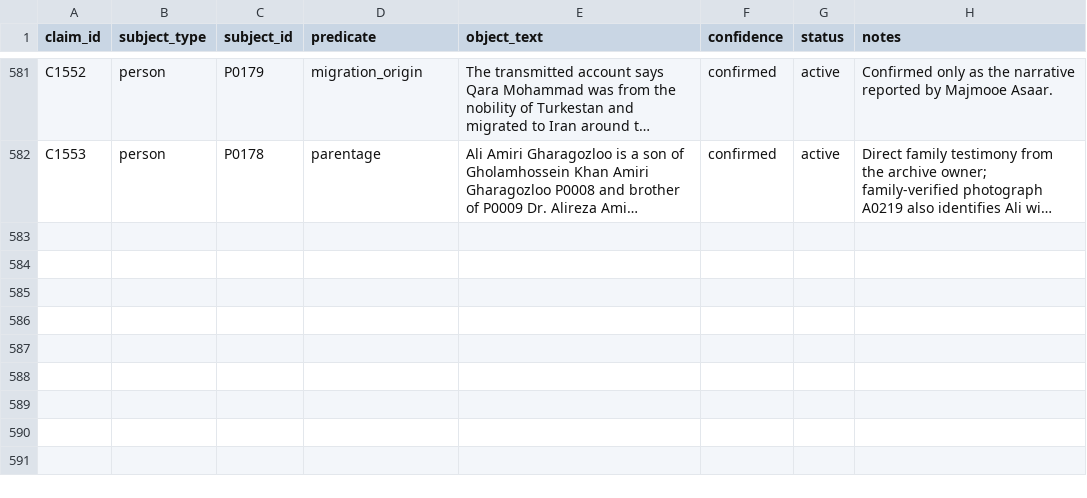
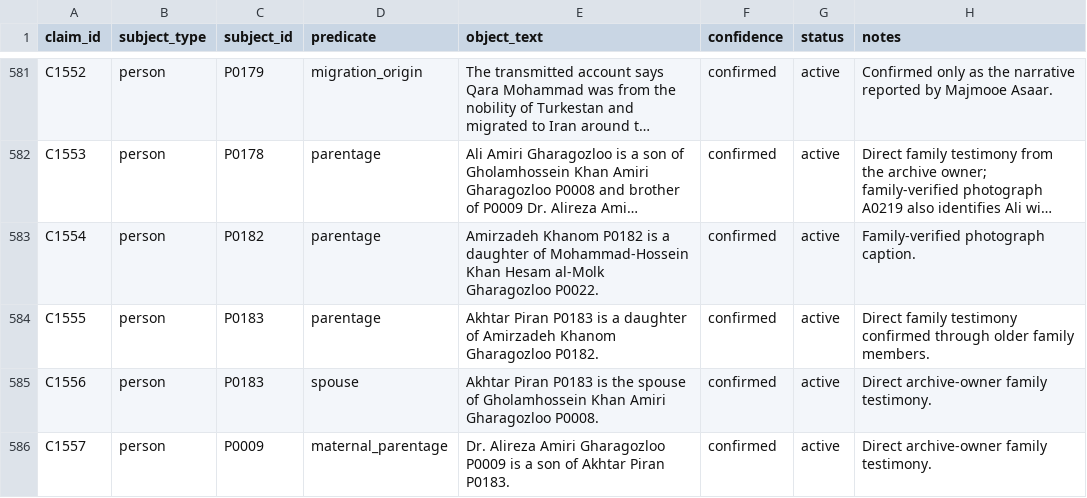
Before and after one commit to amirihoss-eng/Gharagozloo-Historical-Archive, a CSV file: Gharagozloo_Historical_Archive_v1_0_chapter3_complete/exports/claims.csv, drawn as a sheet; only a part is shown, gaps mark what is left out; long unchanged cells end in …; the diff names each change by its address in the sheet, - before the commit and + after, or states it on an @@ line.

```diff
--- a/Gharagozloo_Historical_Archive_v1_0_chapter3_complete/exports/claims.csv
+++ b/Gharagozloo_Historical_Archive_v1_0_chapter3_complete/exports/claims.csv
+row 583: C1554 | person | P0182 | parentage | Amirzadeh Khanom P0182 is a daughter of Mohammad-Hossein Khan Hesam al-Molk Gharagozloo P0022. | confirmed | active | Family-verified photograph caption.
+row 584: C1555 | person | P0183 | parentage | Akhtar Piran P0183 is a daughter of Amirzadeh Khanom Gharagozloo P0182. | confirmed | active | Direct family testimony confirmed through older family members.
+row 585: C1556 | person | P0183 | spouse | Akhtar Piran P0183 is the spouse of Gholamhossein Khan Amiri Gharagozloo P0008. | confirmed | active | Direct archive-owner family testimony.
+row 586: C1557 | person | P0009 | maternal_parentage | Dr. Alireza Amiri Gharagozloo P0009 is a son of Akhtar Piran P0183. | confirmed | active | Direct archive-owner family testimony.
```
Also changed, not shown: Gharagozloo_Historical_Archive_v1_0_chapter3_complete/exports/change_log.csv, Gharagozloo_Historical_Archive_v1_0_chapter3_complete/exports/person_names.csv, 23 other files.
